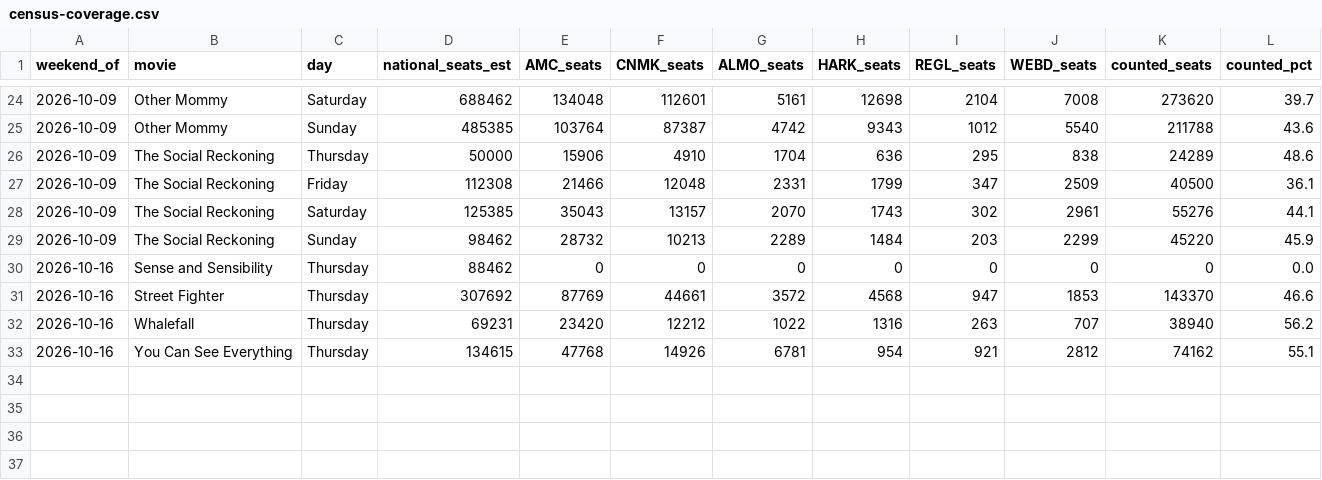
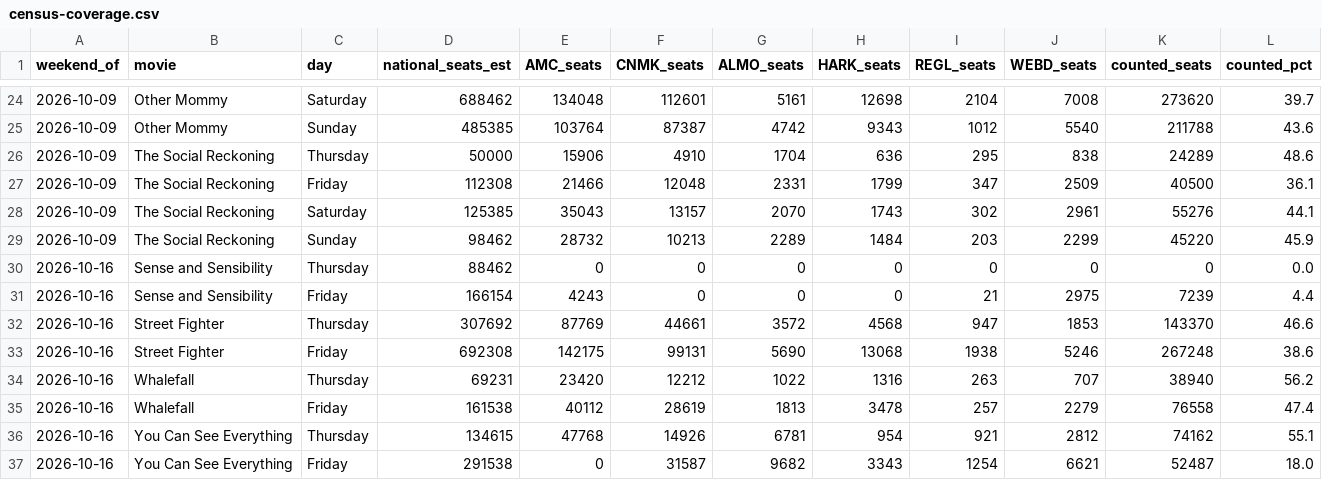
Before and after one commit to arnauddg27-svg/Theatres, a CSV file: box-office-tracker/data/census-coverage.csv, drawn as a sheet; only a part is shown, gaps mark what is left out; the diff names each change by its address in the sheet, - before the commit and + after, or states it on an @@ line.

```diff
--- a/box-office-tracker/data/census-coverage.csv
+++ b/box-office-tracker/data/census-coverage.csv
+row 31: 2026-10-16 | Sense and Sensibility | Friday | 166154 | 4243 | 0 | 0 | 0 | 21 | 2975 | 7239 | 4.4
+row 33: 2026-10-16 | Street Fighter | Friday | 692308 | 142175 | 99131 | 5690 | 13068 | 1938 | 5246 | 267248 | 38.6
+row 35: 2026-10-16 | Whalefall | Friday | 161538 | 40112 | 28619 | 1813 | 3478 | 257 | 2279 | 76558 | 47.4
+row 37: 2026-10-16 | You Can See Everything | Friday | 291538 | 0 | 31587 | 9682 | 3343 | 1254 | 6621 | 52487 | 18.0
```
Also changed, not shown: box-office-tracker/data/daily-actual-overrides.csv, box-office-tracker/data/prediction-log.csv, 7 other files.
